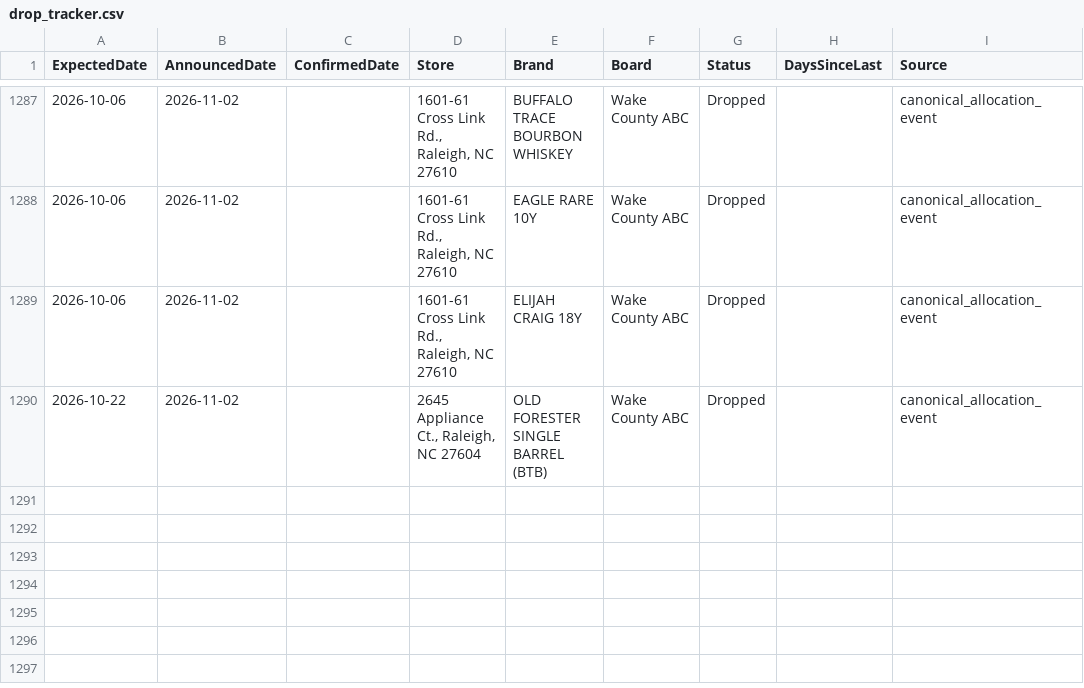
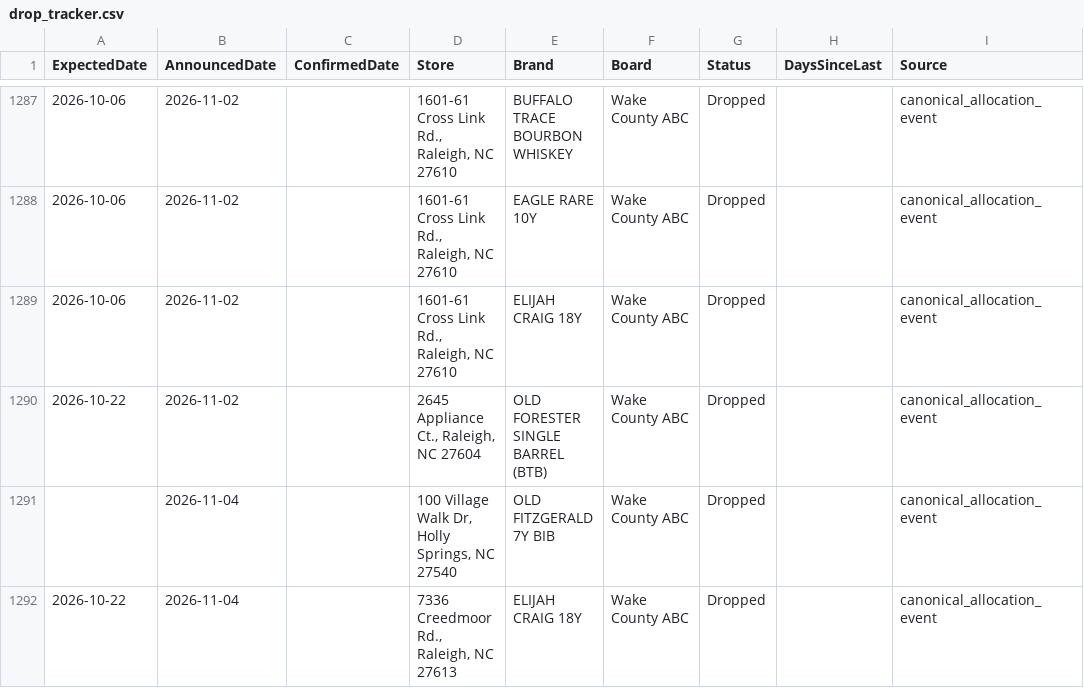
Before and after one commit to bourbonhunter/bourbon-pourcast-frontend, a CSV file: drop_tracker.csv, drawn as a sheet; only a part is shown, gaps mark what is left out; the diff names each change by its address in the sheet, - before the commit and + after, or states it on an @@ line.

```diff
--- a/drop_tracker.csv
+++ b/drop_tracker.csv
+row 1291:  | 2026-11-04 |  | 100 Village Walk Dr, Holly Springs, NC 27540 | OLD FITZGERALD 7Y BIB | Wake County ABC | Dropped |  | canonical_allocation_event
+row 1292: 2026-10-22 | 2026-11-04 |  | 7336 Creedmoor Rd., Raleigh, NC 27613 | ELIJAH CRAIG 18Y | Wake County ABC | Dropped |  | canonical_allocation_event
```
Also changed, not shown: drop_history.csv, 6 other files.
